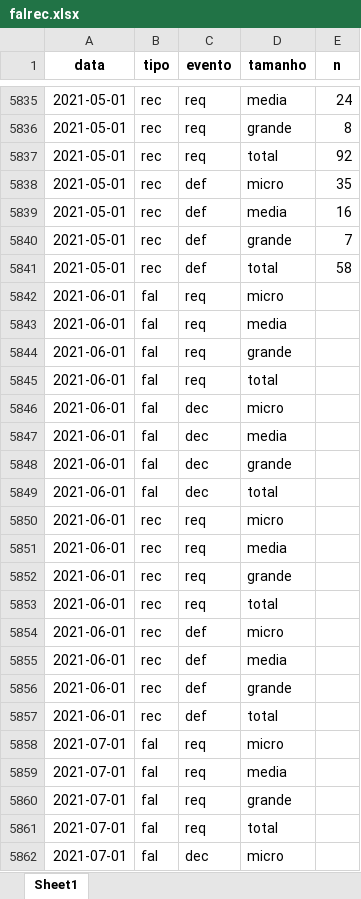
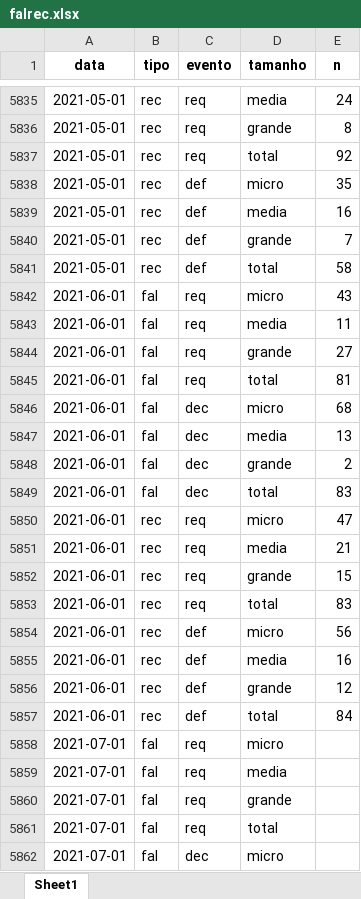
Before and after one commit to abjur/falrec, an Excel workbook: inst/extdata/falrec.xlsx, sheet Sheet1, drawn as a sheet; only a part is shown, gaps mark what is left out; values as stored, in another font and other column widths than the file's, no borders; the diff names each change by its address in the sheet, - before the commit and + after, or states it on an @@ line.

```diff
--- a/inst/extdata/falrec.xlsx (sheet Sheet1)
+++ b/inst/extdata/falrec.xlsx (sheet Sheet1)
-E5842 (n): (empty)
+E5842 (n): 43
-E5843 (n): (empty)
+E5843 (n): 11
-E5844 (n): (empty)
+E5844 (n): 27
-E5845 (n): (empty)
+E5845 (n): 81
-E5846 (n): (empty)
+E5846 (n): 68
-E5847 (n): (empty)
+E5847 (n): 13
-E5848 (n): (empty)
+E5848 (n): 2
-E5849 (n): (empty)
+E5849 (n): 83
-E5850 (n): (empty)
+E5850 (n): 47
-E5851 (n): (empty)
+E5851 (n): 21
-E5852 (n): (empty)
+E5852 (n): 15
-E5853 (n): (empty)
+E5853 (n): 83
-E5854 (n): (empty)
+E5854 (n): 56
-E5855 (n): (empty)
+E5855 (n): 16
-E5856 (n): (empty)
+E5856 (n): 12
-E5857 (n): (empty)
+E5857 (n): 84
```
Also changed, not shown: 1 other file.
